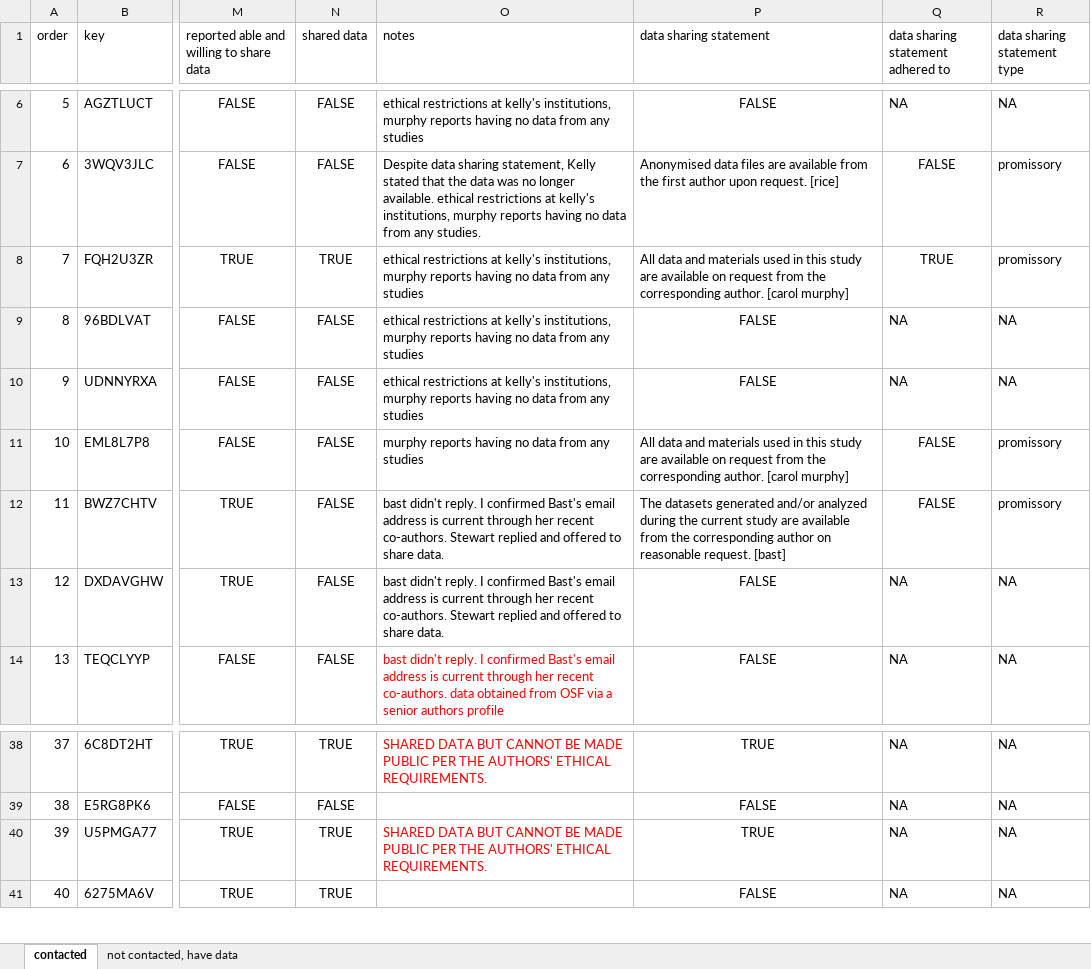
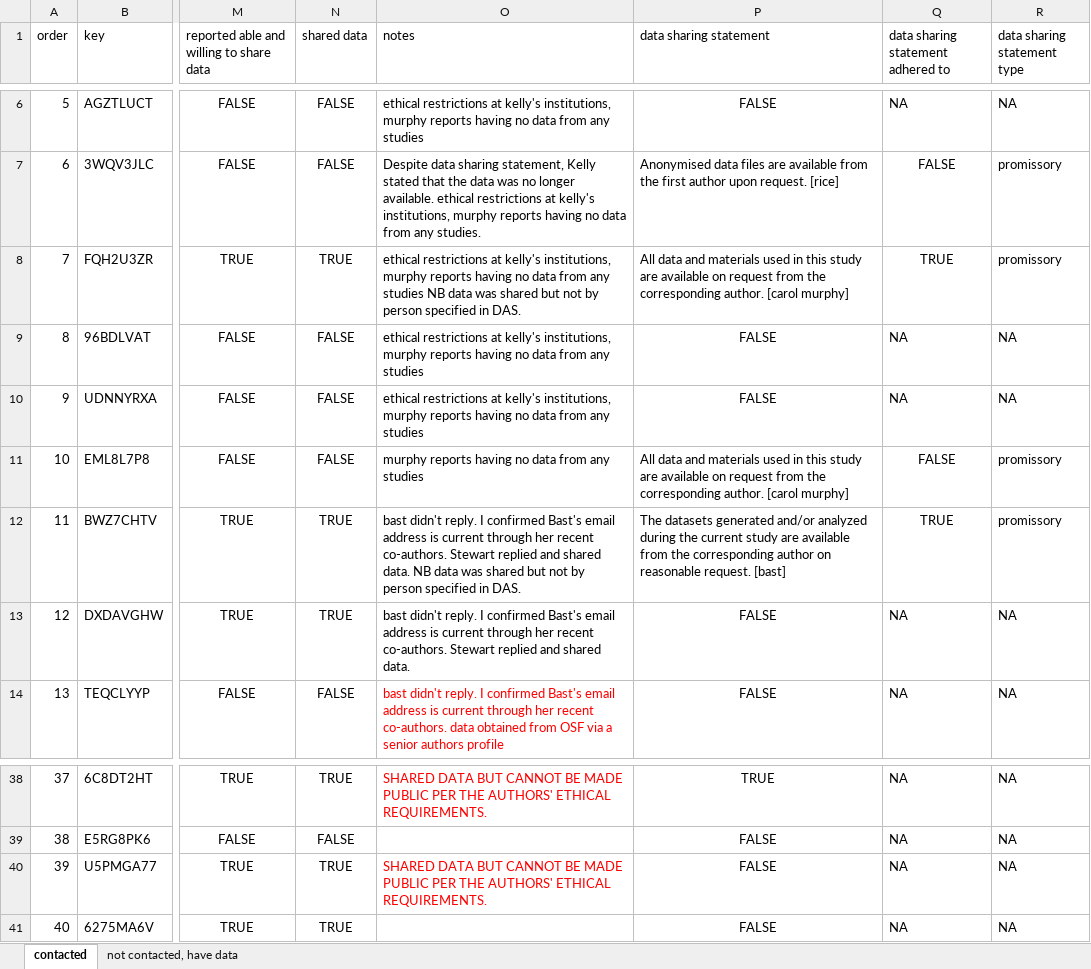
Before and after one commit to ianhussey/repository-of-published-irap-data, an Excel workbook: data/requests for data/data requests.xlsx, sheet contacted, drawn as a sheet; only a part is shown, gaps mark what is left out; values as stored, in another font and other column widths than the file's, no borders; the diff names each change by its address in the sheet, - before the commit and + after, or states it on an @@ line.

Commit message:
Update data requests.xlsx

```diff
--- a/data/requests for data/data requests.xlsx (sheet contacted)
+++ b/data/requests for data/data requests.xlsx (sheet contacted)
-O8 (notes): …any studies
+O8 (notes): …any studies NB data was shared but not by person specified in DAS.
-N12:N13 (shared data): FALSE
+N12:N13 (shared data): TRUE
-O12 (notes): …replied and offered to share data.
+O12 (notes): …replied and shared data. NB data was shared but not by person specified in DAS.
-Q12: FALSE
+Q12: TRUE
-O13 (notes): …replied and offered to share data.
+O13 (notes): …replied and shared data.
-P40 (data sharing statement): TRUE
+P40 (data sharing statement): FALSE
```
